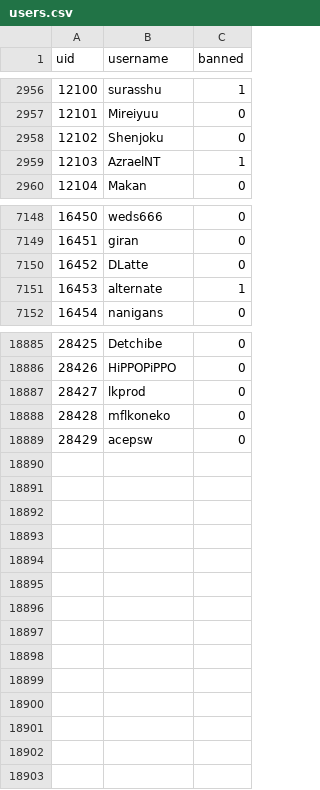
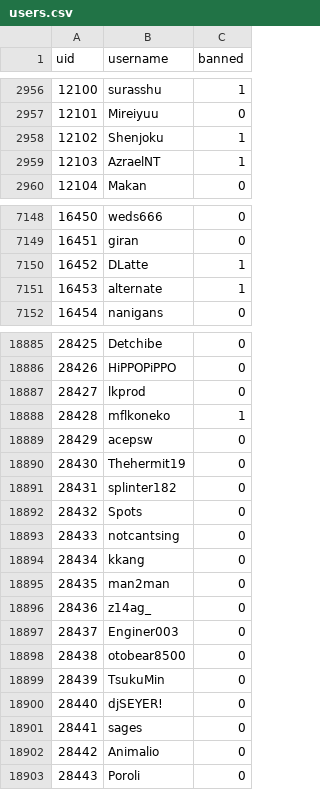
Before and after one commit to h-lunah/file-storage, a CSV file: users.csv, drawn as a sheet; only a part is shown, gaps mark what is left out; the diff covers the shown part only.

Commit message:
Update Sows index with GitHub Actions

```diff
--- a/users.csv
+++ b/users.csv
@@ -2957,3 +2957,3 @@ uid,username,banned
 12101,Mireiyuu,0
-12102,Shenjoku,0
+12102,Shenjoku,1
 12103,AzraelNT,1
@@ -7149,3 +7149,3 @@ uid,username,banned
 16451,giran,0
-16452,DLatte,0
+16452,DLatte,1
 16453,alternate,1
@@ -18887,3 +18887,17 @@ uid,username,banned
 28427,lkprod,0
-28428,mflkoneko,0
+28428,mflkoneko,1
 28429,acepsw,0
+28430,Thehermit19,0
+28431,splinter182,0
+28432,Spots,0
+28433,notcantsing,0
+28434,kkang,0
+28435,man2man,0
+28436,z14ag_,0
+28437,Enginer003,0
+28438,otobear8500,0
+28439,TsukuMin,0
+28440,djSEYER!,0
+28441,sages,0
+28442,Animalio,0
+28443,Poroli,0
```
Also changed, not shown: 16 edited cells elsewhere in this file.
